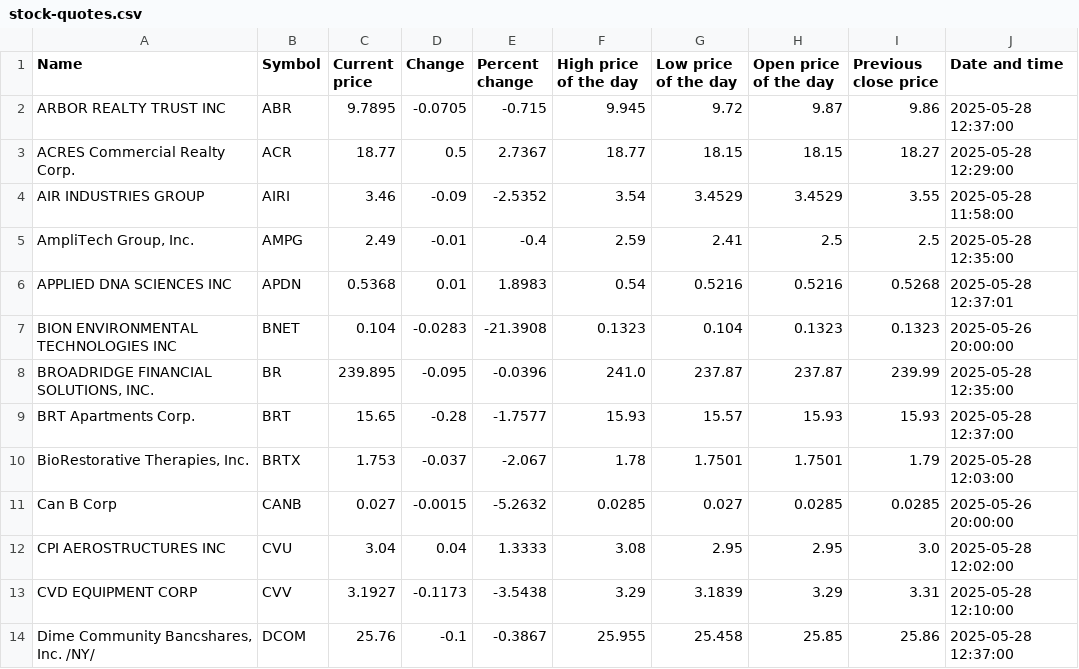
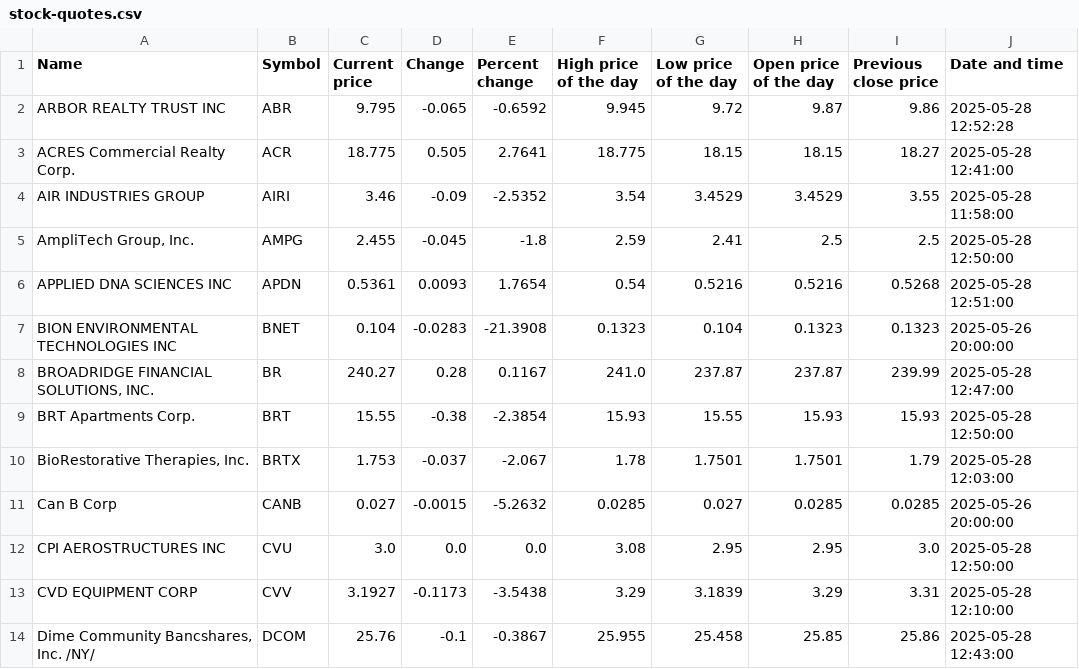
Before and after one commit to ariellemartinez/long-island-stock-quotes, a CSV file: csv/stock-quotes.csv, drawn as a sheet; only a part is shown; the diff covers the shown part only.

```diff
--- a/csv/stock-quotes.csv
+++ b/csv/stock-quotes.csv
@@ -1,14 +1,14 @@
 Name,Symbol,Current price,Change,Percent change,High price of the day,Low price of the day,Open price of the day,Previous close price,Date and time
-ARBOR REALTY TRUST INC,ABR,9.7895,-0.0705,-0.715,9.945,9.72,9.87,9.86,2025-05-28 12:37:00
-ACRES Commercial Realty Corp.,ACR,18.77,0.5,2.7367,18.77,18.15,18.15,18.27,2025-05-28 12:29:00
+ARBOR REALTY TRUST INC,ABR,9.795,-0.065,-0.6592,9.945,9.72,9.87,9.86,2025-05-28 12:52:28
+ACRES Commercial Realty Corp.,ACR,18.775,0.505,2.7641,18.775,18.15,18.15,18.27,2025-05-28 12:41:00
 AIR INDUSTRIES GROUP,AIRI,3.46,-0.09,-2.5352,3.54,3.4529,3.4529,3.55,2025-05-28 11:58:00
-"AmpliTech Group, Inc.",AMPG,2.49,-0.01,-0.4,2.59,2.41,2.5,2.5,2025-05-28 12:35:00
-APPLIED DNA SCIENCES INC,APDN,0.5368,0.01,1.8983,0.54,0.5216,0.5216,0.5268,2025-05-28 12:37:01
+"AmpliTech Group, Inc.",AMPG,2.455,-0.045,-1.8,2.59,2.41,2.5,2.5,2025-05-28 12:50:00
+APPLIED DNA SCIENCES INC,APDN,0.5361,0.0093,1.7654,0.54,0.5216,0.5216,0.5268,2025-05-28 12:51:00
 BION ENVIRONMENTAL TECHNOLOGIES INC,BNET,0.104,-0.0283,-21.3908,0.1323,0.104,0.1323,0.1323,2025-05-26 20:00:00
-"BROADRIDGE FINANCIAL SOLUTIONS, INC.",BR,239.895,-0.095,-0.0396,241.0,237.87,237.87,239.99,2025-05-28 12:35:00
-BRT Apartments Corp.,BRT,15.65,-0.28,-1.7577,15.93,15.57,15.93,15.93,2025-05-28 12:37:00
+"BROADRIDGE FINANCIAL SOLUTIONS, INC.",BR,240.27,0.28,0.1167,241.0,237.87,237.87,239.99,2025-05-28 12:47:00
+BRT Apartments Corp.,BRT,15.55,-0.38,-2.3854,15.93,15.55,15.93,15.93,2025-05-28 12:50:00
 "BioRestorative Therapies, Inc.",BRTX,1.753,-0.037,-2.067,1.78,1.7501,1.7501,1.79,2025-05-28 12:03:00
 Can B Corp,CANB,0.027,-0.0015,-5.2632,0.0285,0.027,0.0285,0.0285,2025-05-26 20:00:00
-CPI AEROSTRUCTURES INC,CVU,3.04,0.04,1.3333,3.08,2.95,2.95,3.0,2025-05-28 12:02:00
+CPI AEROSTRUCTURES INC,CVU,3.0,0.0,0.0,3.08,2.95,2.95,3.0,2025-05-28 12:50:00
 CVD EQUIPMENT CORP,CVV,3.1927,-0.1173,-3.5438,3.29,3.1839,3.29,3.31,2025-05-28 12:10:00
-"Dime Community Bancshares, Inc. /NY/",DCOM,25.76,-0.1,-0.3867,25.955,25.458,25.85,25.86,2025-05-28 12:37:00
+"Dime Community Bancshares, Inc. /NY/",DCOM,25.76,-0.1,-0.3867,25.955,25.458,25.85,25.86,2025-05-28 12:43:00
```
Also changed, not shown: 94 edited cells elsewhere in this file.
